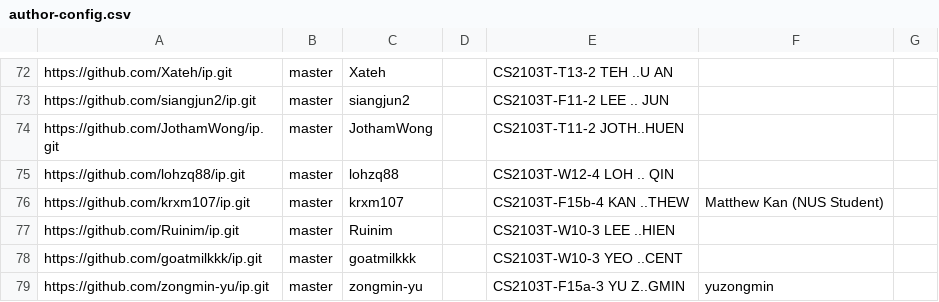
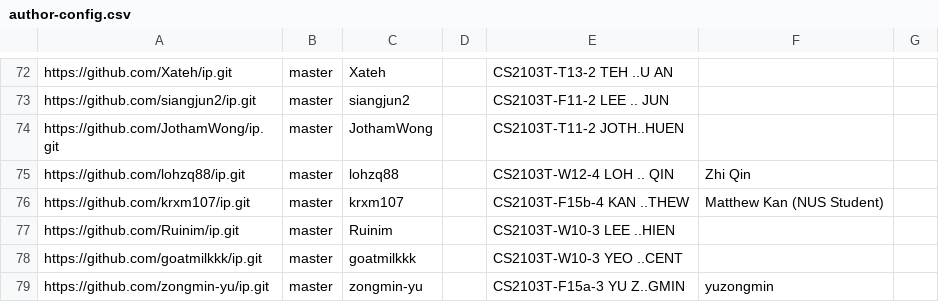
Before and after one commit to nus-cs2103-AY2526S1/ip-dashboard, a CSV file: config/author-config.csv, drawn as a sheet; only a part is shown, gaps mark what is left out.

Commit message:
Update configs

```diff
--- a/config/author-config.csv
+++ b/config/author-config.csv
@@ -74,3 +74,3 @@ https://github.com/siangjun2/ip.git,master,siangjun2,,CS2103T-F11-2 LEE .. JUN,,
 https://github.com/JothamWong/ip.git,master,JothamWong,,CS2103T-T11-2 JOTH..HUEN,,
-https://github.com/lohzq88/ip.git,master,lohzq88,,CS2103T-W12-4 LOH .. QIN,,
+https://github.com/lohzq88/ip.git,master,lohzq88,,CS2103T-W12-4 LOH .. QIN,Zhi Qin,
 https://github.com/krxm107/ip.git,master,krxm107,,CS2103T-F15b-4 KAN ..THEW,Matthew Kan (NUS Student),
```
